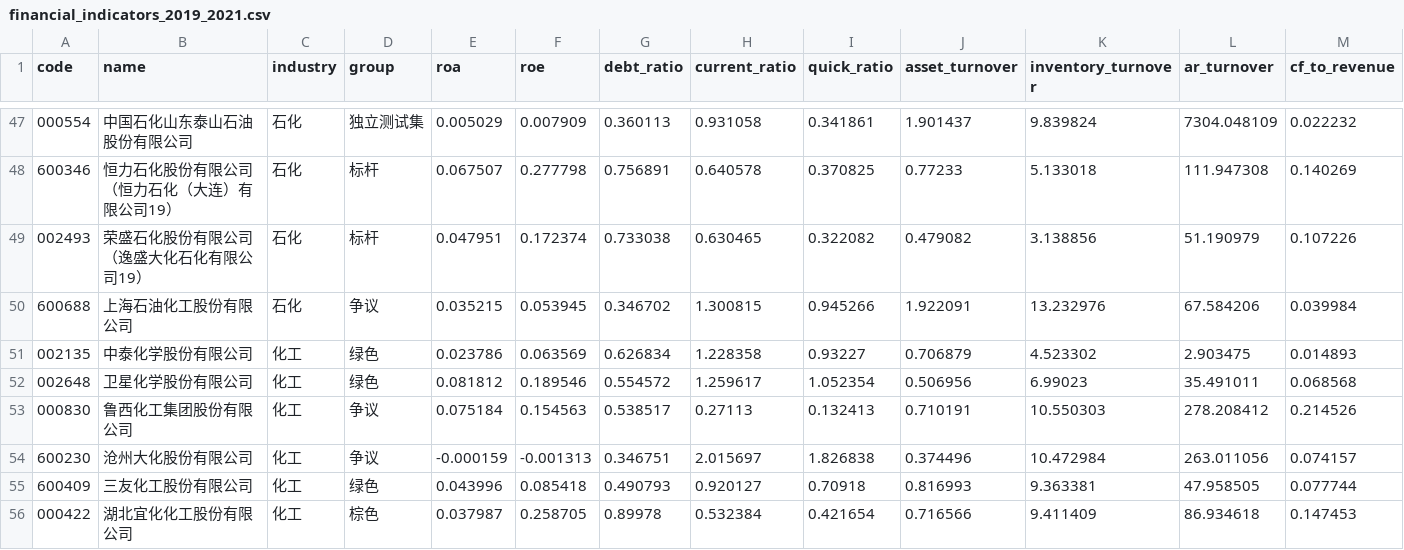
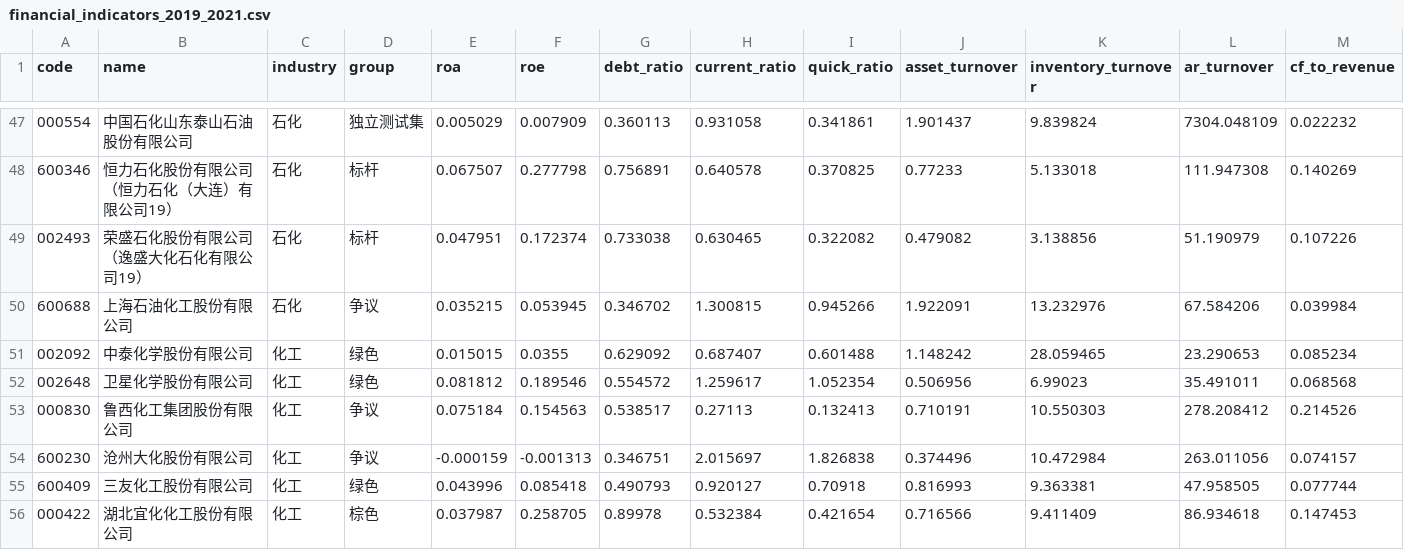
Before and after one commit to td374/data_competition, a CSV file: outputs/financial_indicators_2019_2021.csv, drawn as a sheet; only a part is shown, gaps mark what is left out; removed rows and columns are numbered as before the commit, all else as after; rows hold the shown columns only; the diff names each change by its address in the sheet, - before the commit and + after, or states it on an @@ line.

Commit message:
Fix: correct 中泰化学 stock code 002135->002092 (002135 was 东南网架); recalc financial indicators

```diff
--- a/outputs/financial_indicators_2019_2021.csv
+++ b/outputs/financial_indicators_2019_2021.csv
-row 51: 002135 | 中泰化学股份有限公司 | 化工 | 绿色 | 0.023786 | 0.063569 | 0.626834 | 1.228358 | 0.93227 | 0.706879 | 4.523302 | 2.903475 | 0.014893
+row 51: 002092 | 中泰化学股份有限公司 | 化工 | 绿色 | 0.015015 | 0.0355 | 0.629092 | 0.687407 | 0.601488 | 1.148242 | 28.059465 | 23.290653 | 0.085234
```
Also changed, not shown: 6 other files.
